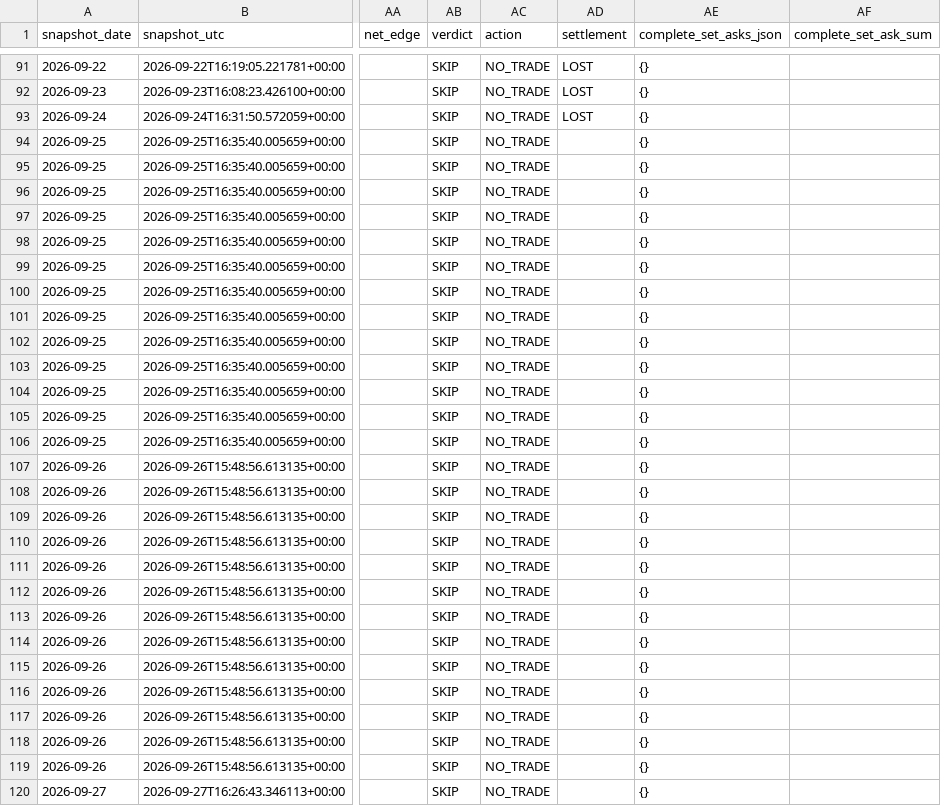
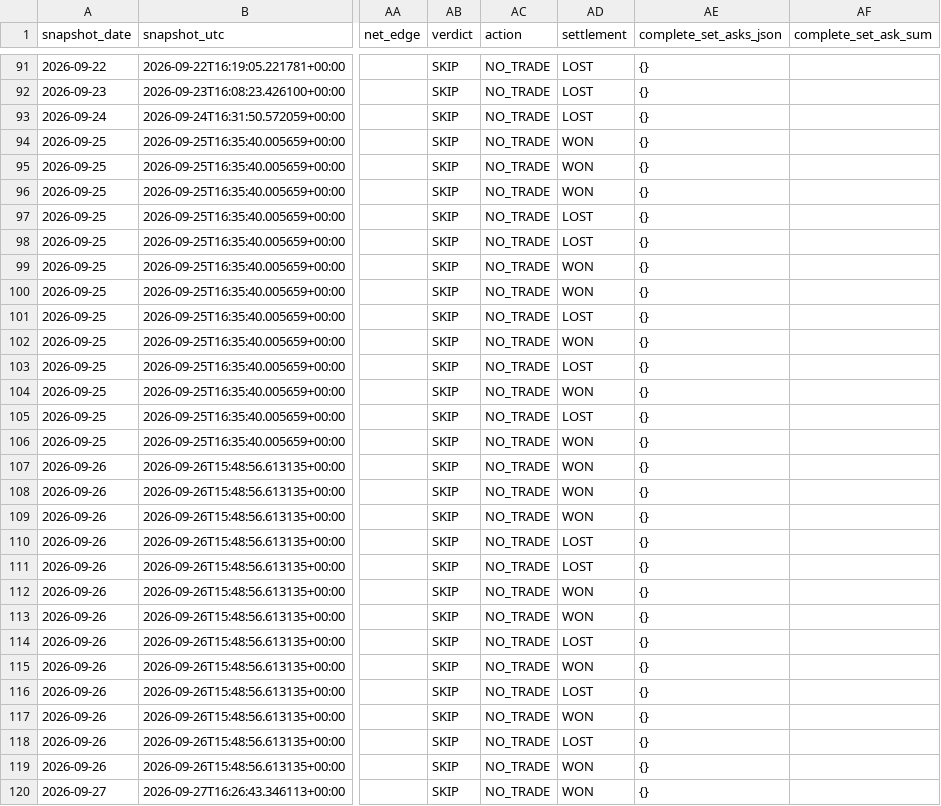
Before and after one commit to Hibra999/smart-polybets, a CSV file: data/nfl_2026/ingest/market_snapshots.csv, drawn as a sheet; only a part is shown, gaps mark what is left out; the diff covers the shown part only; the diff names each change by its address in the sheet, - before the commit and + after, or states it on an @@ line.

```diff
--- a/data/nfl_2026/ingest/market_snapshots.csv
+++ b/data/nfl_2026/ingest/market_snapshots.csv
-AD94:AD96 (settlement): (empty)
+AD94:AD96 (settlement): WON
-AD97:AD98 (settlement): (empty)
+AD97:AD98 (settlement): LOST
-AD99:AD100 (settlement): (empty)
+AD99:AD100 (settlement): WON
-AD101 (settlement): (empty)
+AD101 (settlement): LOST
-AD102 (settlement): (empty)
+AD102 (settlement): WON
-AD103 (settlement): (empty)
+AD103 (settlement): LOST
-AD104 (settlement): (empty)
+AD104 (settlement): WON
-AD105 (settlement): (empty)
+AD105 (settlement): LOST
-AD106:AD109 (settlement): (empty)
+AD106:AD109 (settlement): WON
-AD110:AD111 (settlement): (empty)
+AD110:AD111 (settlement): LOST
-AD112:AD113 (settlement): (empty)
+AD112:AD113 (settlement): WON
-AD114 (settlement): (empty)
+AD114 (settlement): LOST
-AD115 (settlement): (empty)
+AD115 (settlement): WON
-AD116 (settlement): (empty)
+AD116 (settlement): LOST
-AD117 (settlement): (empty)
+AD117 (settlement): WON
-AD118 (settlement): (empty)
+AD118 (settlement): LOST
-AD119:AD120 (settlement): (empty)
+AD119:AD120 (settlement): WON
```
Also changed, not shown: 1 added row and 12 edited cells elsewhere in this file, data/liga_mx_2026/ingest/market_snapshots.csv, 2 other files.
